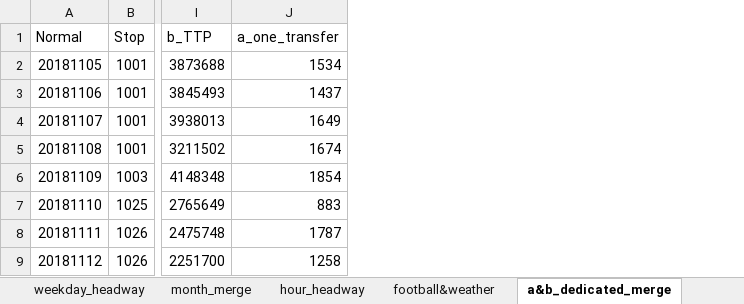
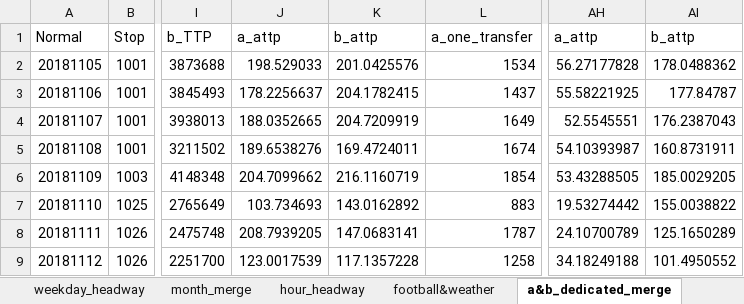
Before and after one commit to luyuliu/transfer, an Excel workbook: doc/APC-GTFS.xlsx, sheet a&b_dedicated_merge, drawn as a sheet; only a part is shown, gaps mark what is left out; values as stored, in another font and other column widths than the file's, no borders; charts and pictures not drawn; the diff names each change by its address in the sheet, - before the commit and + after, or states it on an @@ line.

```diff
--- a/doc/APC-GTFS.xlsx (sheet a&b_dedicated_merge)
+++ b/doc/APC-GTFS.xlsx (sheet a&b_dedicated_merge)
+column J, rows 1-9: a_attp | 198.529033 | 178.2256637 | 188.0352665 | 189.6538276 | 204.7099662 | 103.734693 | 208.7939205 | 123.0017539
+column K, rows 1-9: b_attp | 201.0425576 | 204.1782415 | 204.7209919 | 169.4724011 | 216.1160719 | 143.0162892 | 147.0683141 | 117.1357228
+column AH, rows 1-9: a_attp | 56.27177828 | 55.58221925 | 52.5545551 | 54.10393987 | 53.43288505 | 19.53274442 | 24.10700789 | 34.18249188
+column AI, rows 1-9: b_attp | 178.0488362 | 177.84787 | 176.2387043 | 160.8731911 | 185.0029205 | 155.0038822 | 125.1650289 | 101.4950552
```
Also changed, not shown: other sheet tabs, formulas that keep their value, charts or pictures, 4 other files.
